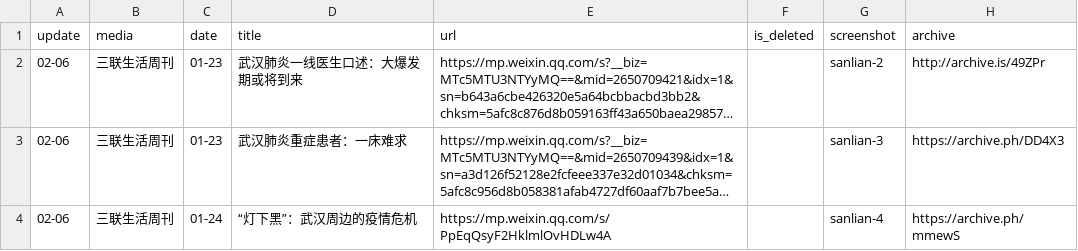
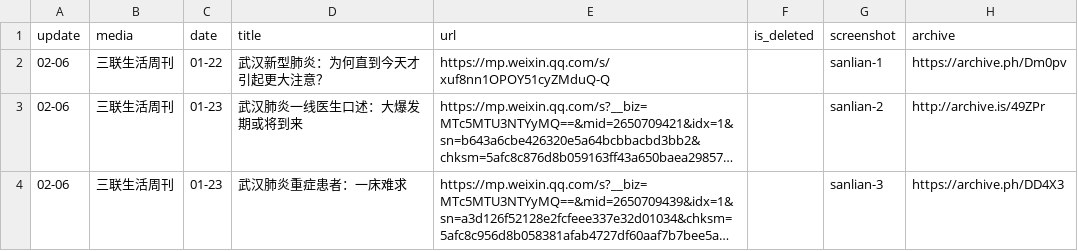
Before and after one commit to flyfire/nCovMemory, a CSV file: data/non-fiction.csv, drawn as a sheet; only a part is shown; the shorter side is filled out with more unchanged rows; long unchanged cells end in …; the diff names each change by its address in the sheet, - before the commit and + after, or states it on an @@ line.

```diff
--- a/data/non-fiction.csv
+++ b/data/non-fiction.csv
+row 2: 02-06 | 三联生活周刊 | 01-22 | 武汉新型肺炎：为何直到今天才引起更大注意？ | https://mp.weixin.qq.com/s/xuf8nn1OPOY51cyZMduQ-Q |  | sanlian-1 | https://archive.ph/Dm0pv
```
Also changed, not shown: 2 other files.
